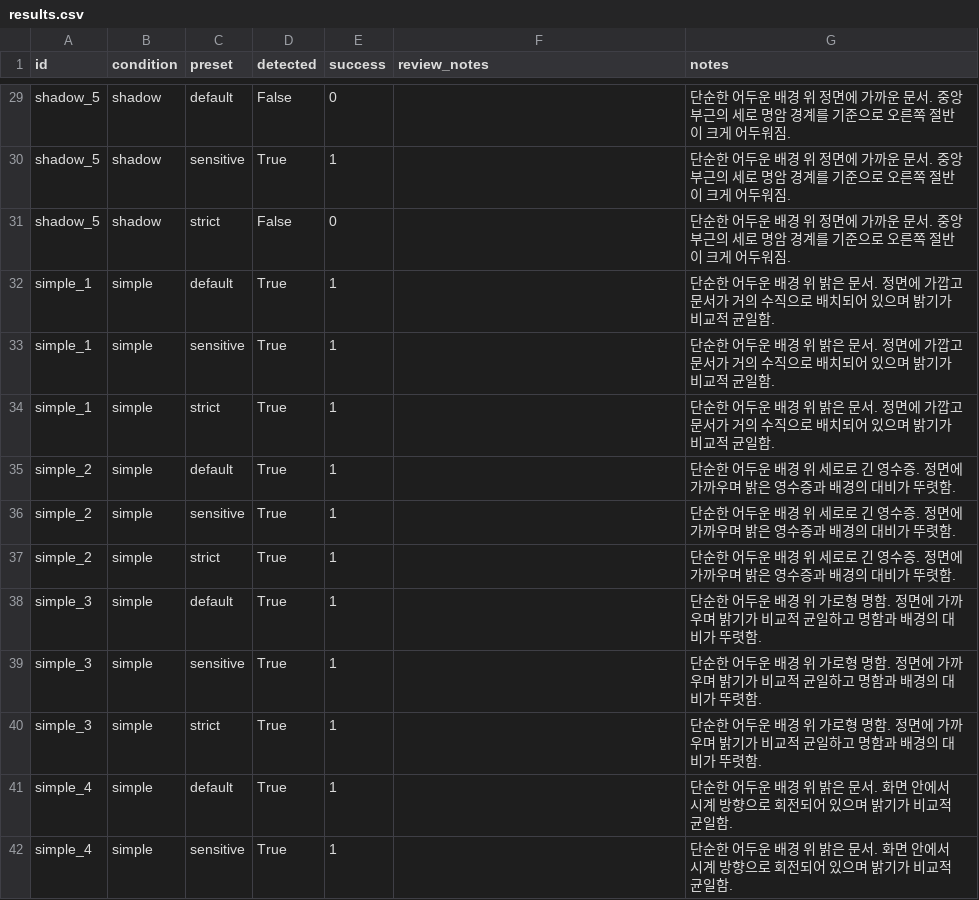
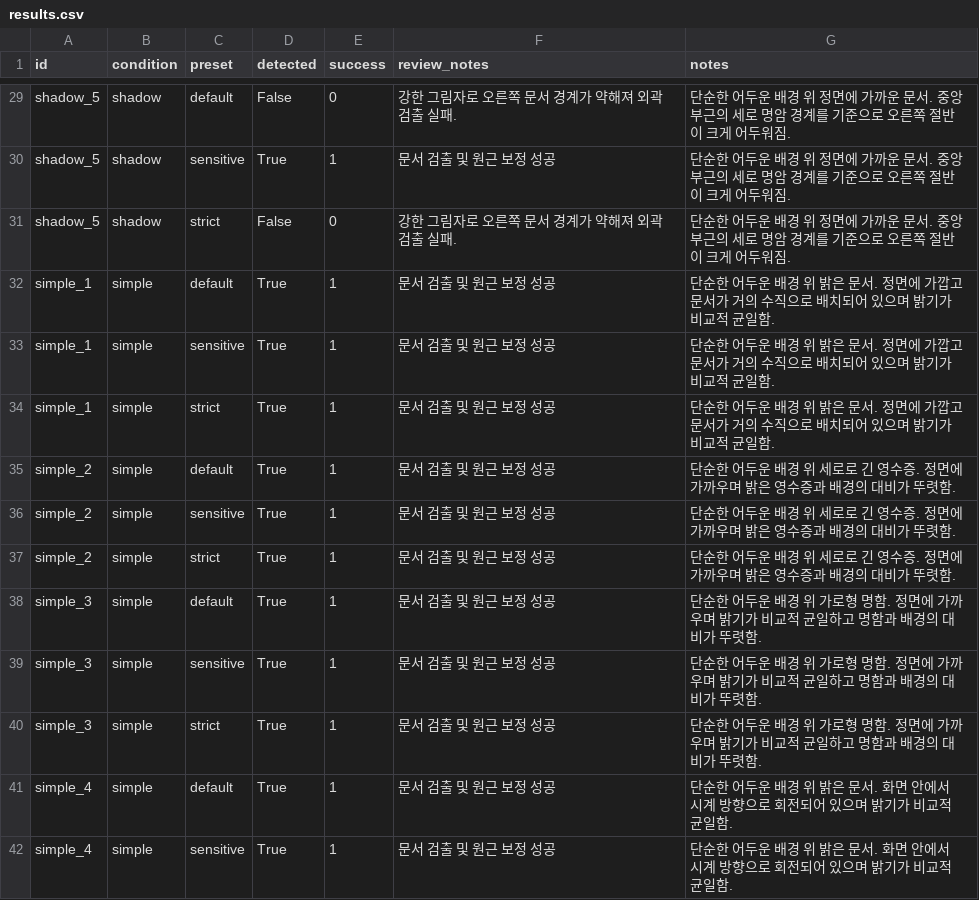
Before and after one commit to shannonlee-dev/document-digitization-pipeline, a CSV file: outputs/evaluation/results.csv, drawn as a sheet; only a part is shown, gaps mark what is left out; the diff covers the shown part only; the diff names each change by its address in the sheet, - before the commit and + after, or states it on an @@ line.

```diff
--- a/outputs/evaluation/results.csv
+++ b/outputs/evaluation/results.csv
-F29 (review_notes): (empty)
+F29 (review_notes): 강한 그림자로 오른쪽 문서 경계가 약해져 외곽 검출 실패.
-F30 (review_notes): (empty)
+F30 (review_notes): 문서 검출 및 원근 보정 성공
-F31 (review_notes): (empty)
+F31 (review_notes): 강한 그림자로 오른쪽 문서 경계가 약해져 외곽 검출 실패.
-F32:F42 (review_notes): (empty)
+F32:F42 (review_notes): 문서 검출 및 원근 보정 성공
```
Also changed, not shown: 63 edited cells elsewhere in this file, 59 other files.
